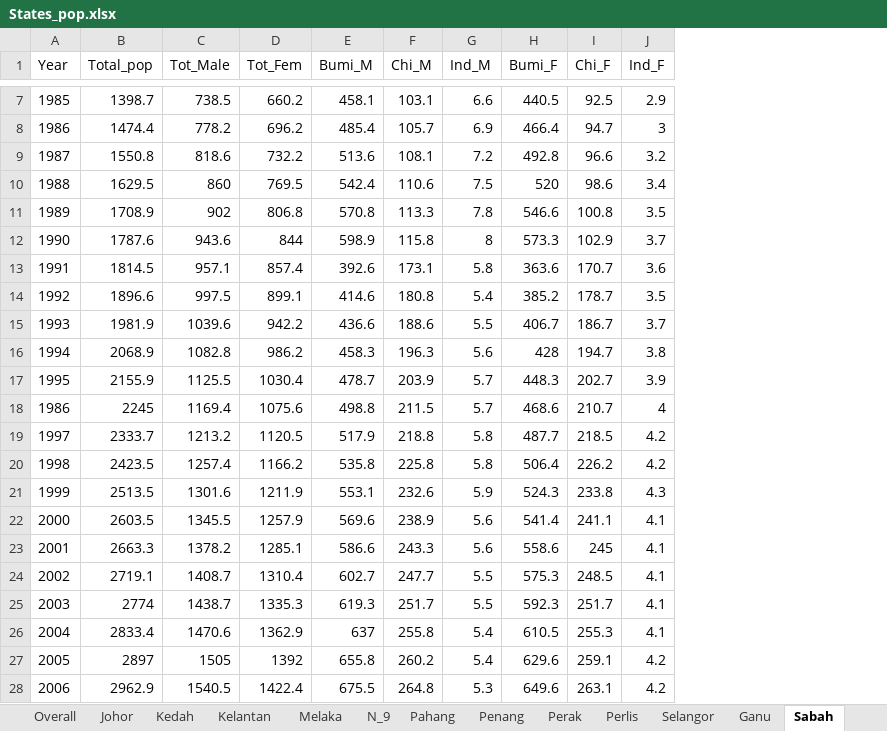
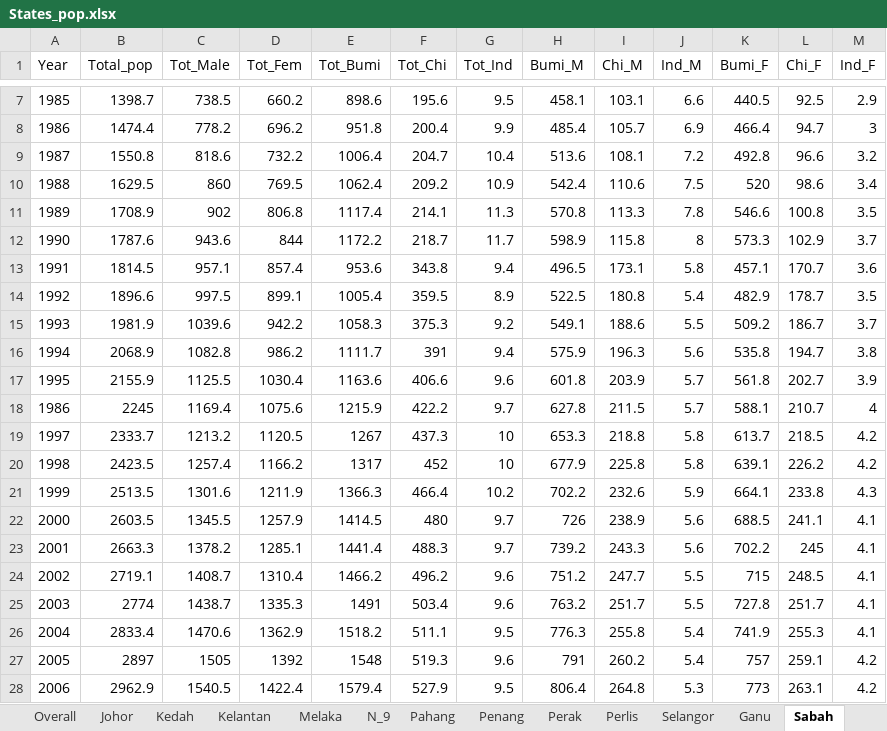
Before and after one commit to asyikin22/Python-for-Data-Analysis, an Excel workbook: PROJECTS/Population/Dataset_pop/States_pop.xlsx, sheet Sabah, drawn as a sheet; only a part is shown, gaps mark what is left out; values as stored, in another font and other column widths than the file's, no borders; addresses are those after the commit; the diff covers the shown part only; the diff names each change by its address in the sheet, - before the commit and + after, or states it on an @@ line.

```diff
--- a/PROJECTS/Population/Dataset_pop/States_pop.xlsx (sheet Sabah)
+++ b/PROJECTS/Population/Dataset_pop/States_pop.xlsx (sheet Sabah)
+column E (Tot_Bumi), rows 7-28: 898.6 | 951.8 | 1006.4 | 1062.4 | 1117.4 | 1172.2 | 953.6 | 1005.4 | 1058.3 | 1111.7 | 1163.6 | 1215.9 | 1267 | 1317 | 1366.3 | 1414.5 | 1441.4 | 1466.2 | 1491 | 1518.2 | 1548 | 1579.4
+column F (Tot_Chi), rows 7-28: 195.6 | 200.4 | 204.7 | 209.2 | 214.1 | 218.7 | 343.8 | 359.5 | 375.3 | 391 | 406.6 | 422.2 | 437.3 | 452 | 466.4 | 480 | 488.3 | 496.2 | 503.4 | 511.1 | 519.3 | 527.9
+column G (Tot_Ind), rows 7-28: 9.5 | 9.9 | 10.4 | 10.9 | 11.3 | 11.7 | 9.4 | 8.9 | 9.2 | 9.4 | 9.6 | 9.7 | 10 | 10 | 10.2 | 9.7 | 9.7 | 9.6 | 9.6 | 9.5 | 9.6 | 9.5
-H13 (Bumi_M): 392.6
+H13 (Bumi_M): 496.5
-K13 (Bumi_F): 363.6
+K13 (Bumi_F): 457.1
-H14 (Bumi_M): 414.6
+H14 (Bumi_M): 522.5
-K14 (Bumi_F): 385.2
+K14 (Bumi_F): 482.9
-H15 (Bumi_M): 436.6
+H15 (Bumi_M): 549.1
-K15 (Bumi_F): 406.7
+K15 (Bumi_F): 509.2
-H16 (Bumi_M): 458.3
+H16 (Bumi_M): 575.9
-K16 (Bumi_F): 428
+K16 (Bumi_F): 535.8
-H17 (Bumi_M): 478.7
+H17 (Bumi_M): 601.8
-K17 (Bumi_F): 448.3
+K17 (Bumi_F): 561.8
-H18 (Bumi_M): 498.8
+H18 (Bumi_M): 627.8
-K18 (Bumi_F): 468.6
+K18 (Bumi_F): 588.1
-H19 (Bumi_M): 517.9
+H19 (Bumi_M): 653.3
-K19 (Bumi_F): 487.7
+K19 (Bumi_F): 613.7
-H20 (Bumi_M): 535.8
+H20 (Bumi_M): 677.9
-K20 (Bumi_F): 506.4
+K20 (Bumi_F): 639.1
-H21 (Bumi_M): 553.1
+H21 (Bumi_M): 702.2
-K21 (Bumi_F): 524.3
+K21 (Bumi_F): 664.1
-H22 (Bumi_M): 569.6
+H22 (Bumi_M): 726
-K22 (Bumi_F): 541.4
+K22 (Bumi_F): 688.5
-H23 (Bumi_M): 586.6
+H23 (Bumi_M): 739.2
-K23 (Bumi_F): 558.6
+K23 (Bumi_F): 702.2
-H24 (Bumi_M): 602.7
+H24 (Bumi_M): 751.2
-K24 (Bumi_F): 575.3
+K24 (Bumi_F): 715
-H25 (Bumi_M): 619.3
+H25 (Bumi_M): 763.2
-K25 (Bumi_F): 592.3
+K25 (Bumi_F): 727.8
-H26 (Bumi_M): 637
+H26 (Bumi_M): 776.3
-K26 (Bumi_F): 610.5
+K26 (Bumi_F): 741.9
-H27 (Bumi_M): 655.8
+H27 (Bumi_M): 791
-K27 (Bumi_F): 629.6
+K27 (Bumi_F): 757
-H28 (Bumi_M): 675.5
+H28 (Bumi_M): 806.4
-K28 (Bumi_F): 649.6
+K28 (Bumi_F): 773
```
Also changed, not shown: 28 edited cells elsewhere in this sheet, sheet S'wak, sheet Ganu, sheet Overall, sheet Ptrjy, sheet Perak, sheet Pahang, 9 more sheets, other sheet tabs, charts or pictures, 5 other files.
